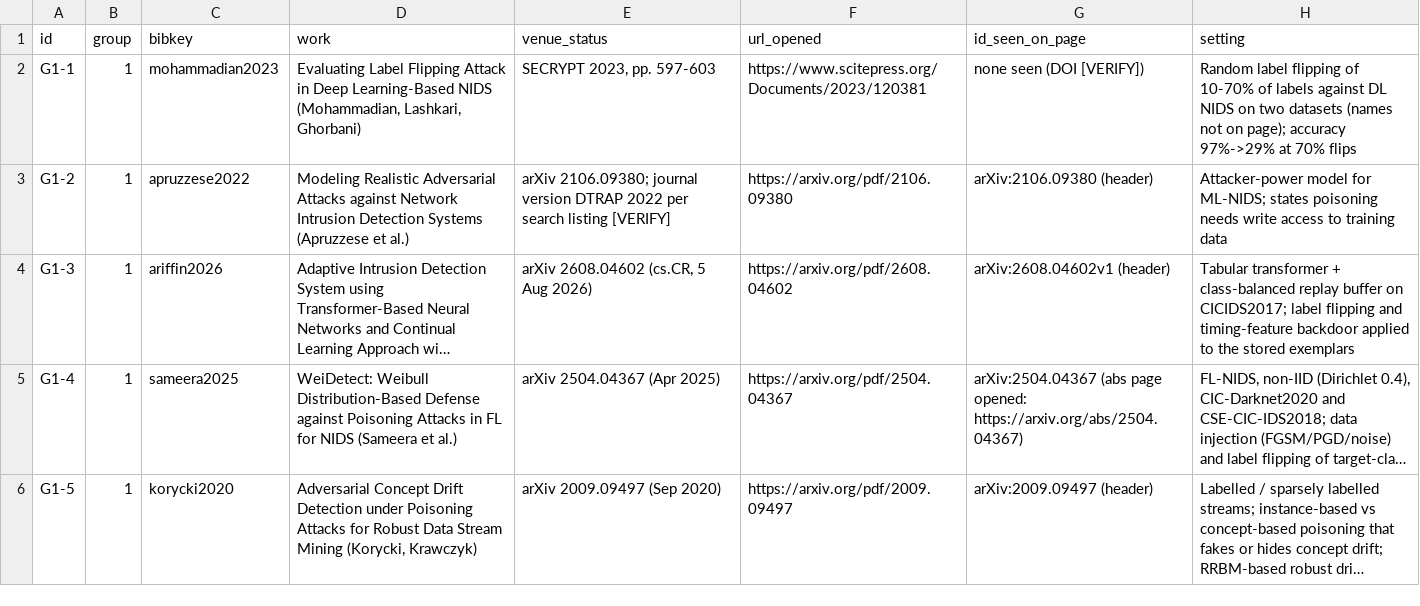
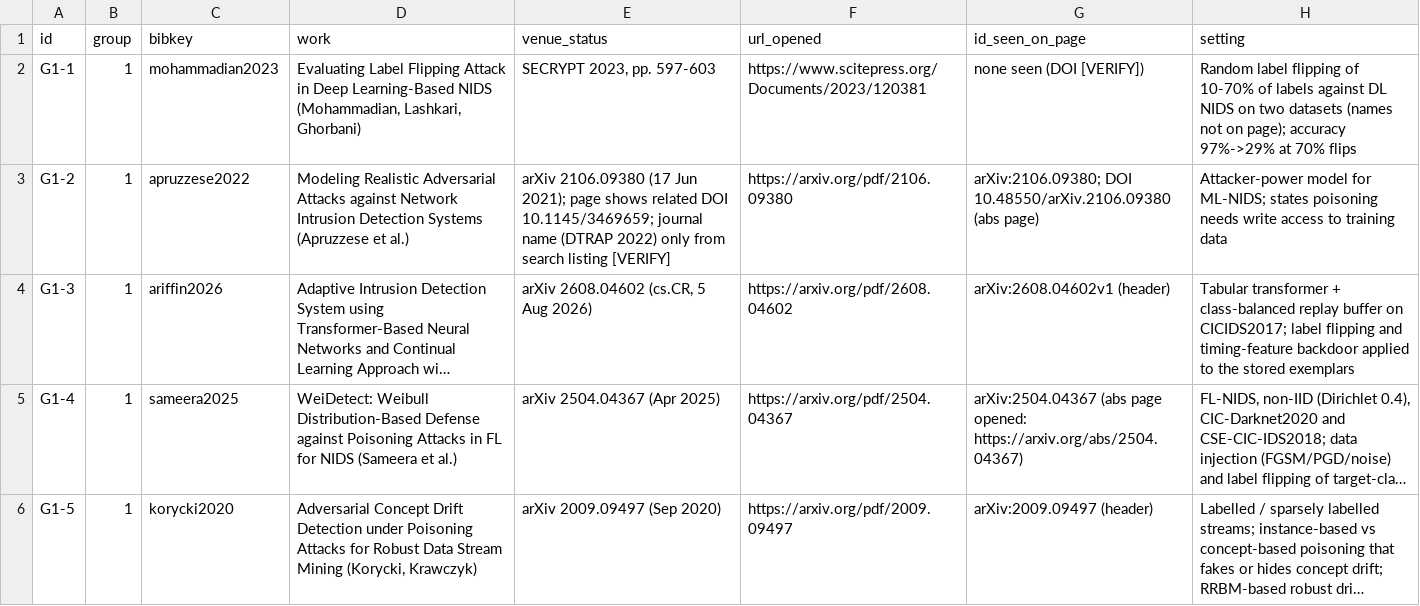
Before and after one commit to minhsang-dev/RQ4_RELATED_WORK, a CSV file: RQ4_PRIOR_ART.csv, drawn as a sheet; only a part is shown; long unchanged cells end in …; the diff covers the shown part only; the diff names each change by its address in the sheet, - before the commit and + after, or states it on an @@ line.

```diff
--- a/RQ4_PRIOR_ART.csv
+++ b/RQ4_PRIOR_ART.csv
-E3 (venue_status): arXiv 2106.09380; journal version DTRAP 2022 per search listing…
+E3 (venue_status): arXiv 2106.09380 (17 Jun 2021); page shows related DOI 10.1145/3469659; journal name (DTRAP 2022) only from search listing…
-G3 (id_seen_on_page): arXiv:2106.09380 (header)
+G3 (id_seen_on_page): arXiv:2106.09380; DOI 10.48550/arXiv.2106.09380 (abs page)
```
Also changed, not shown: 5 added rows and 26 edited cells elsewhere in this file, 6 other files.
